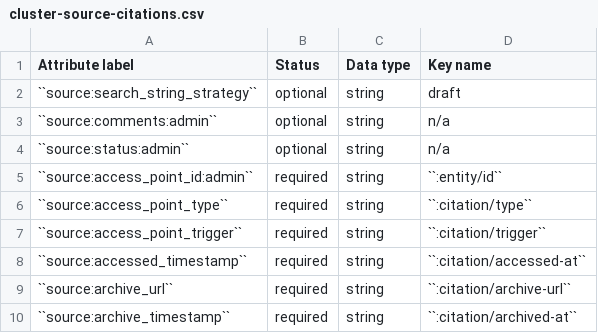
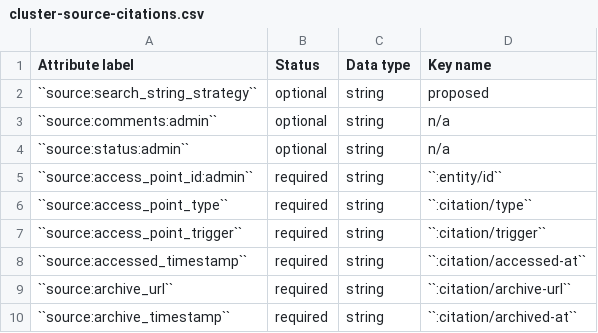
Before and after one commit to security-force-monitor/research-handbook, a CSV file: source/_static/cluster-source-citations.csv, drawn as a sheet.

Commit message:
Update cluster-source-citations.csv

```diff
--- a/source/_static/cluster-source-citations.csv
+++ b/source/_static/cluster-source-citations.csv
@@ -1,3 +1,3 @@
 Attribute label , Status , Data type , Key name
-``source:search_string_strategy`` , optional , string , draft
+``source:search_string_strategy`` , optional , string , proposed
 ``source:comments:admin`` , optional , string , n/a
```
